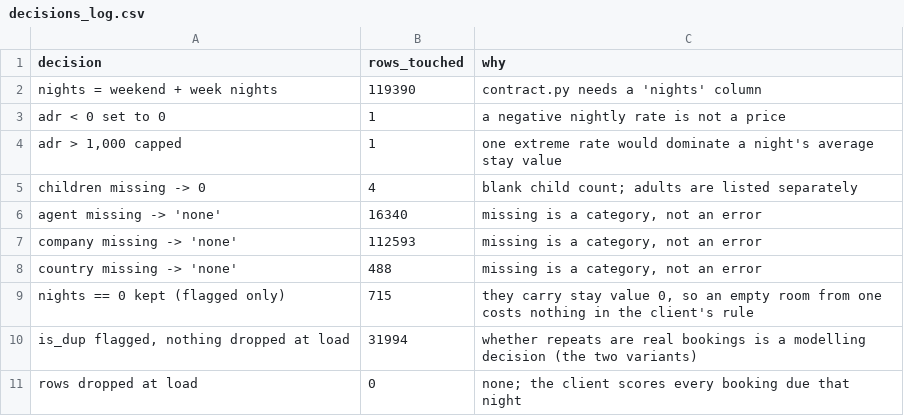
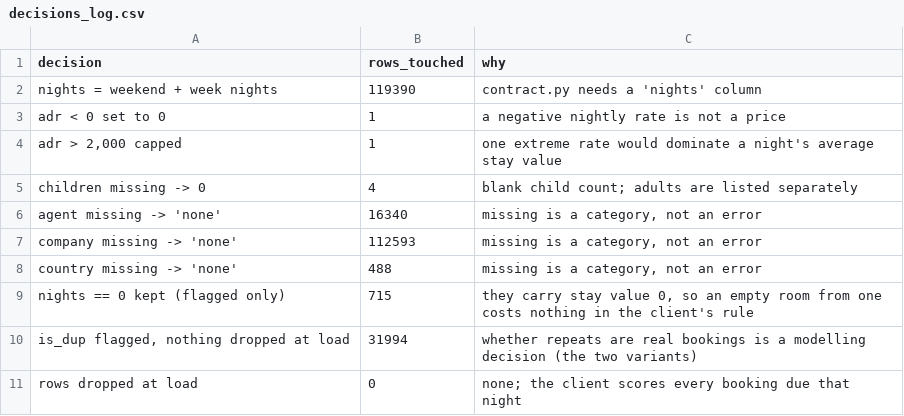
Before and after one commit to OmRohamare/hotel-oversell, a CSV file: reports/decisions_log.csv, drawn as a sheet.

```diff
--- a/reports/decisions_log.csv
+++ b/reports/decisions_log.csv
@@ -3,3 +3,3 @@ nights = weekend + week nights,119390,contract.py needs a 'nights' column
 adr < 0 set to 0,1,a negative nightly rate is not a price
-"adr > 1,000 capped",1,one extreme rate would dominate a night's average stay value
+"adr > 2,000 capped",1,one extreme rate would dominate a night's average stay value
 children missing -> 0,4,blank child count; adults are listed separately
```
Also changed, not shown: reports/choose_diagnostics_dedup.csv, reports/choose_diagnostics_raw.csv, 57 other files.
